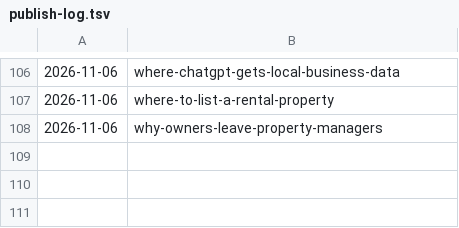
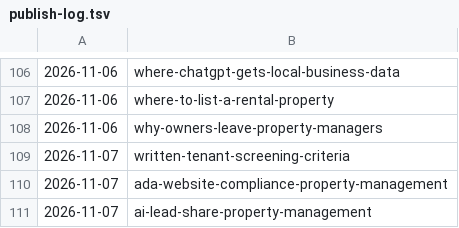
Before and after one commit to citata-ai/united, a TSV file: business/marketing/content-plan/publish-log.tsv, drawn as a sheet; only a part is shown, gaps mark what is left out; the diff names each change by its address in the sheet, - before the commit and + after, or states it on an @@ line.

Commit message:
library: publish 3 (written-tenant-screening-criteria,ada-website-compliance-property-management,ai-lead-share-property-management)

```diff
--- a/business/marketing/content-plan/publish-log.tsv
+++ b/business/marketing/content-plan/publish-log.tsv
+row 109: 2026-11-07 | written-tenant-screening-criteria
+row 110: 2026-11-07 | ada-website-compliance-property-management
+row 111: 2026-11-07 | ai-lead-share-property-management
```
Also changed, not shown: 3 other files.
